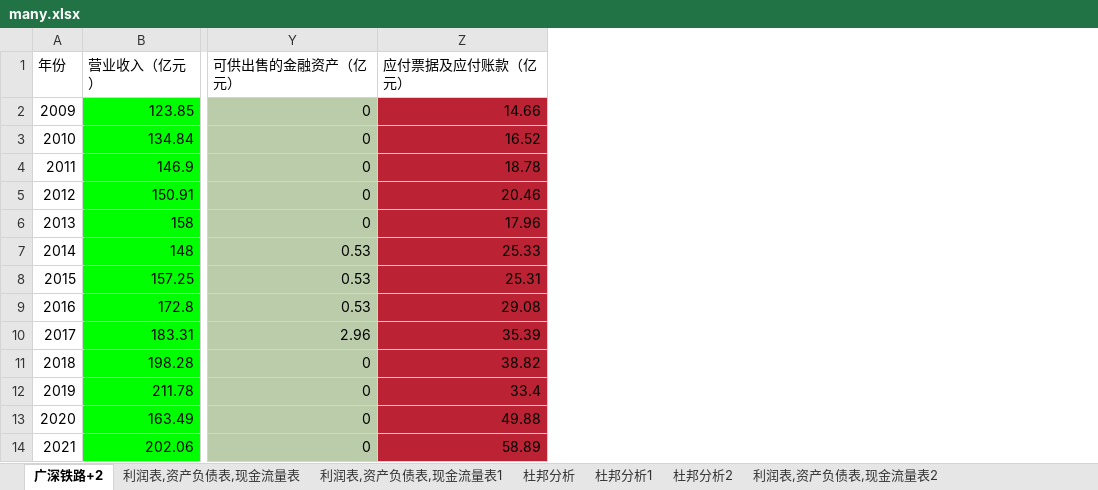
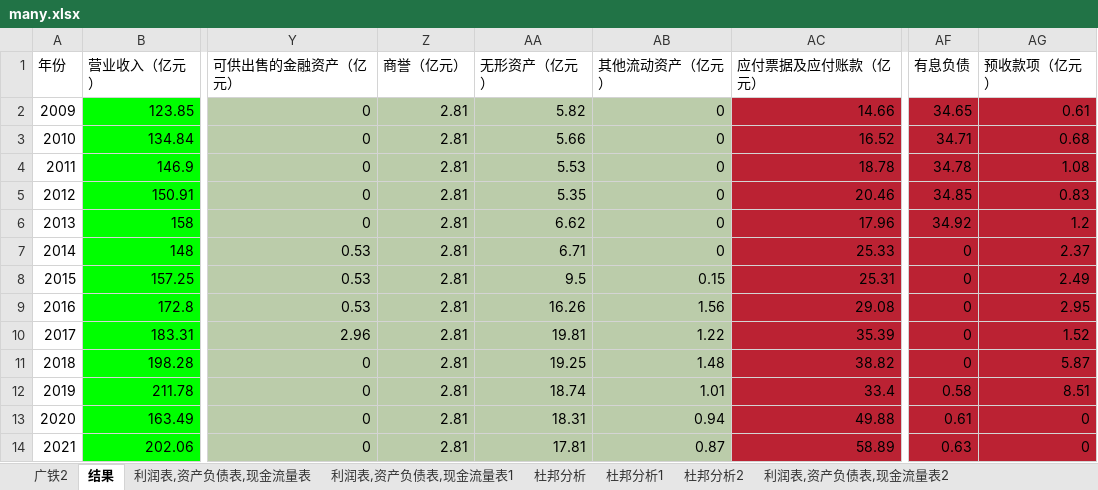
Before and after one commit to mxw2/stackDataDeal, an Excel workbook: deal_with_data/many.xlsx, sheet 结果, drawn as a sheet; only a part is shown, gaps mark what is left out; values as stored, in another font and other column widths than the file's, no borders; charts and pictures not drawn; the diff names each change by its address in the sheet, - before the commit and + after, or states it on an @@ line.

```diff
--- a/deal_with_data/many.xlsx (sheet 结果)
+++ b/deal_with_data/many.xlsx (sheet 结果)
-sheet tab: 广深铁路+2
+sheet tab: 结果
+sheet tab: 广铁2
+column Z (商誉（亿元）), rows 2-14: all 2.81
+column AA (无形资产（亿元）), rows 2-14: 5.82 | 5.66 | 5.53 | 5.35 | 6.62 | 6.71 | 9.5 | 16.26 | 19.81 | 19.25 | 18.74 | 18.31 | 17.81
+column AB (其他流动资产（亿元）), rows 2-14: 0 | 0 | 0 | 0 | 0 | 0 | 0.15 | 1.56 | 1.22 | 1.48 | 1.01 | 0.94 | 0.87
+column AF (有息负债), rows 2-14: 34.65 | 34.71 | 34.78 | 34.85 | 34.92 | 0 | 0 | 0 | 0 | 0 | 0.58 | 0.61 | 0.63
+column AG (预收款项（亿元）), rows 2-14: 0.61 | 0.68 | 1.08 | 0.83 | 1.2 | 2.37 | 2.49 | 2.95 | 1.52 | 5.87 | 8.51 | 0 | 0
```
Also changed, not shown: sheet 利润表,资产负债表,现金流量表2, sheet 利润表,资产负债表,现金流量表, sheet 利润表,资产负债表,现金流量表1, charts or pictures.
